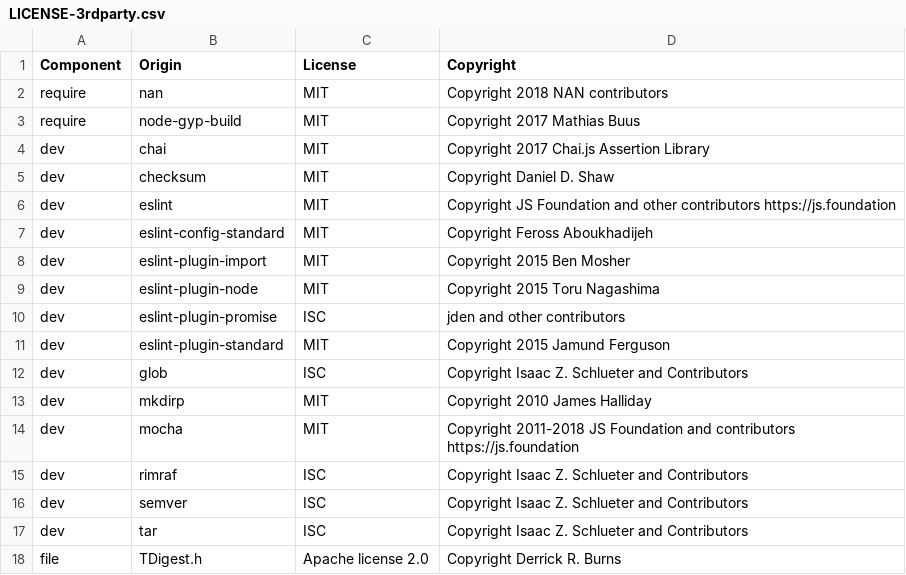
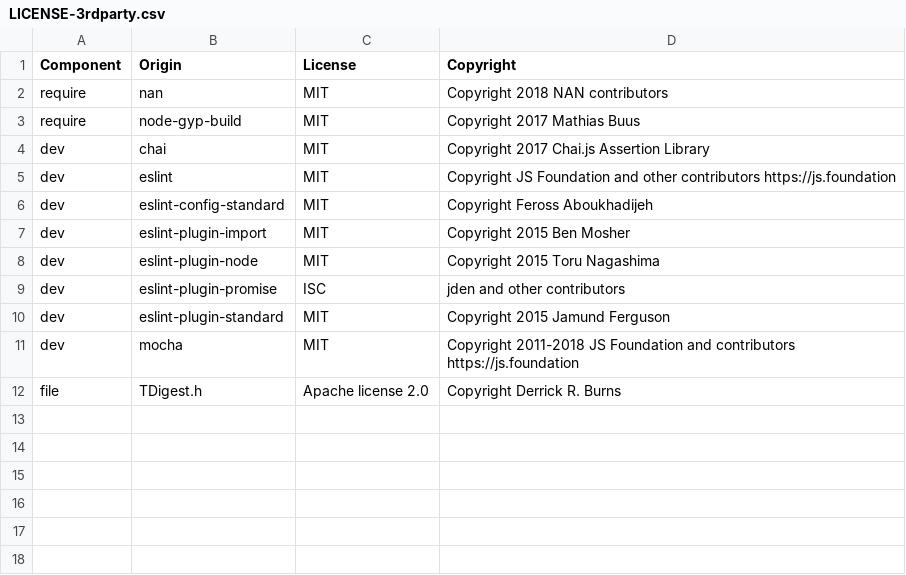
Before and after one commit to DataDog/dd-native-metrics-js, a CSV file: LICENSE-3rdparty.csv, drawn as a sheet; the diff names each change by its address in the sheet, - before the commit and + after, or states it on an @@ line.

```diff
--- a/LICENSE-3rdparty.csv
+++ b/LICENSE-3rdparty.csv
-row 5: dev | checksum | MIT | Copyright Daniel D. Shaw
-row 12: dev | glob | ISC | Copyright Isaac Z. Schlueter and Contributors
-row 13: dev | mkdirp | MIT | Copyright 2010 James Halliday
-row 15: dev | rimraf | ISC | Copyright Isaac Z. Schlueter and Contributors
-row 16: dev | semver | ISC | Copyright Isaac Z. Schlueter and Contributors
-row 17: dev | tar | ISC | Copyright Isaac Z. Schlueter and Contributors
```
Also changed, not shown: 12 other files.
